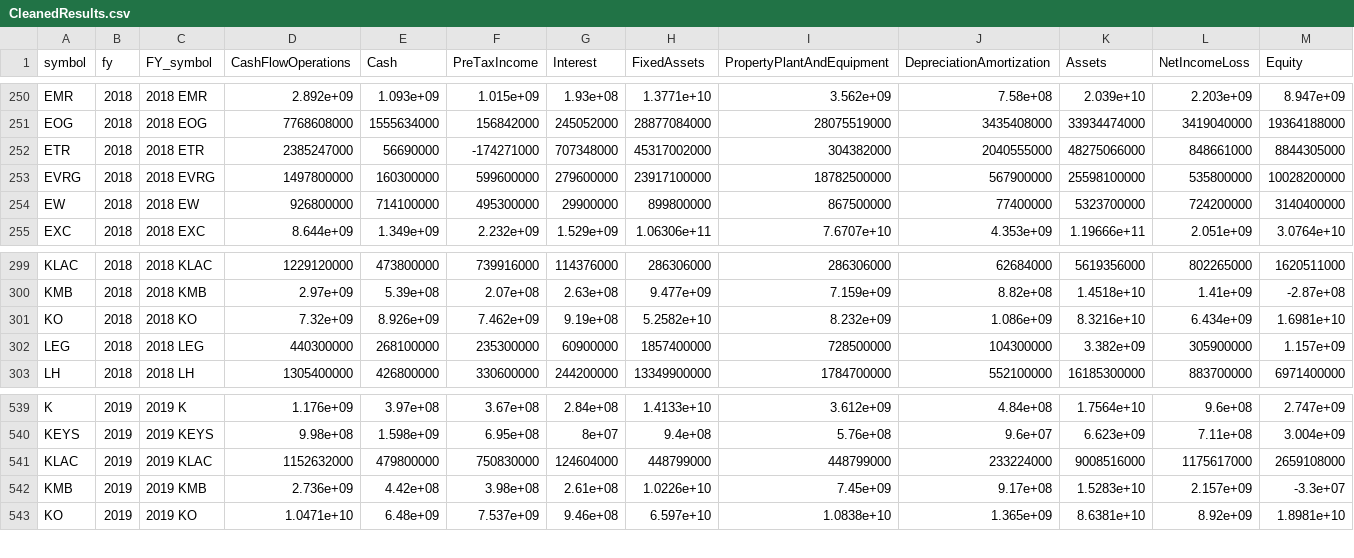
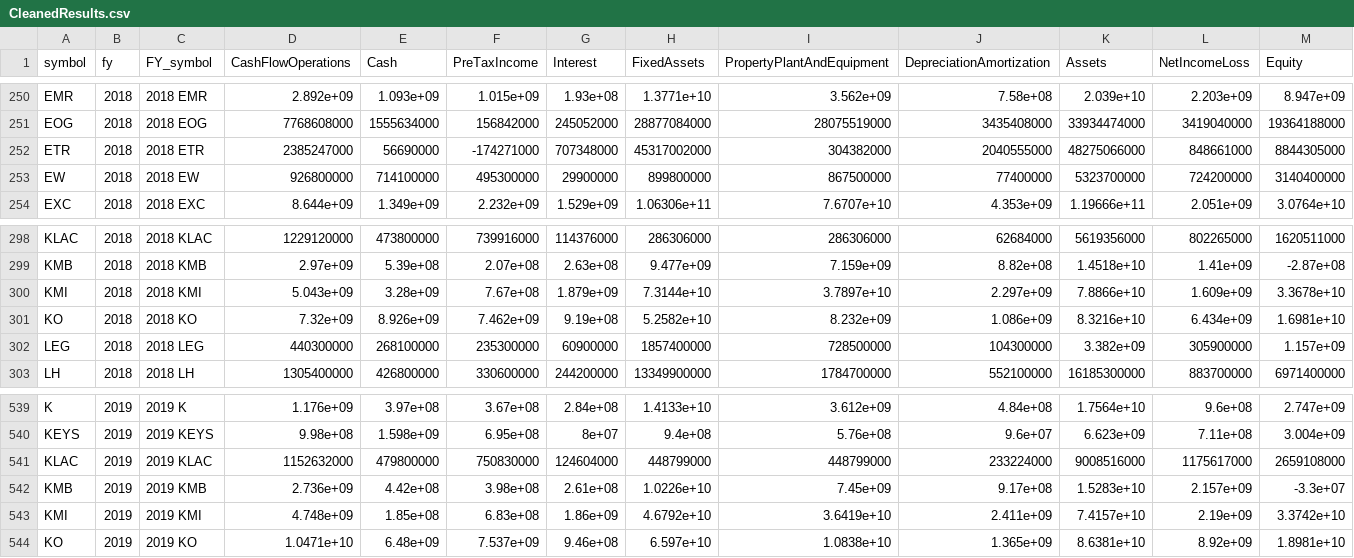
Before and after one commit to sunny1999123/MasterThesis, a CSV file: CleanedResults.csv, drawn as a sheet; only a part is shown, gaps mark what is left out; removed rows and columns are numbered as before the commit, all else as after; rows hold the shown columns only; the diff names each change by its address in the sheet, - before the commit and + after, or states it on an @@ line.

Commit message:
Dataset after meeting 7-4

```diff
--- a/CleanedResults.csv
+++ b/CleanedResults.csv
-row 253: EVRG | 2018 | 2018 EVRG | 1497800000 | 160300000 | 599600000 | 279600000 | 23917100000 | 18782500000 | 567900000 | 25598100000 | 535800000 | 10028200000
+row 300: KMI | 2018 | 2018 KMI | 5.043e+09 | 3.28e+09 | 7.67e+08 | 1.879e+09 | 7.3144e+10 | 3.7897e+10 | 2.297e+09 | 7.8866e+10 | 1.609e+09 | 3.3678e+10
+row 543: KMI | 2019 | 2019 KMI | 4.748e+09 | 1.85e+08 | 6.83e+08 | 1.86e+09 | 4.6792e+10 | 3.6419e+10 | 2.411e+09 | 7.4157e+10 | 2.19e+09 | 3.3742e+10
```
Also changed, not shown: 1 other file.
